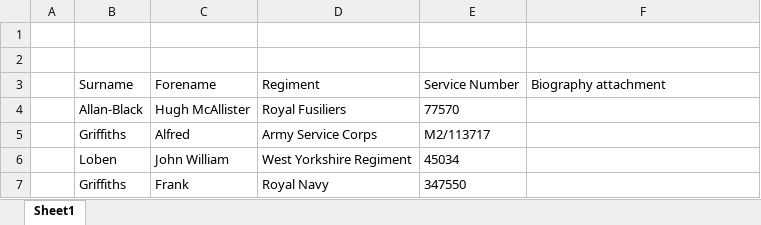
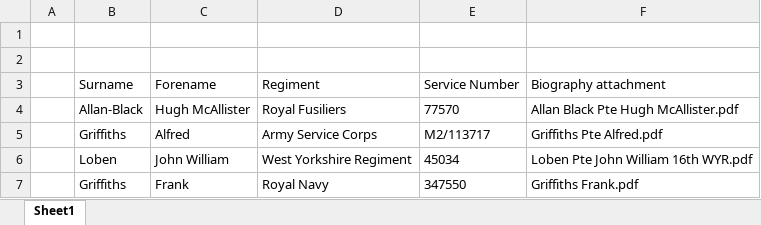
Before and after one commit to Ice129/WW1-Project, an Excel workbook: Implementation/Back-End/Tests Data/Biography spreadsheet.xlsx, sheet Sheet1, drawn as a sheet; values as stored, in another font and other column widths than the file's, no borders; the diff names each change by its address in the sheet, - before the commit and + after, or states it on an @@ line.

Commit message:
Extracting Data from messy XLSX files
Added functions to extract data from XLSX files.
Added a function to check if the project is first run.

```diff
--- a/Implementation/Back-End/Tests Data/Biography spreadsheet.xlsx (sheet Sheet1)
+++ b/Implementation/Back-End/Tests Data/Biography spreadsheet.xlsx (sheet Sheet1)
-F4: (empty)
+F4: Allan Black Pte Hugh McAllister.pdf
-F5: (empty)
+F5: Griffiths Pte Alfred.pdf
-F6: (empty)
+F6: Loben Pte John William 16th WYR.pdf
-F7: (empty)
+F7: Griffiths Frank.pdf
```
Also changed, not shown: 5 other files.
